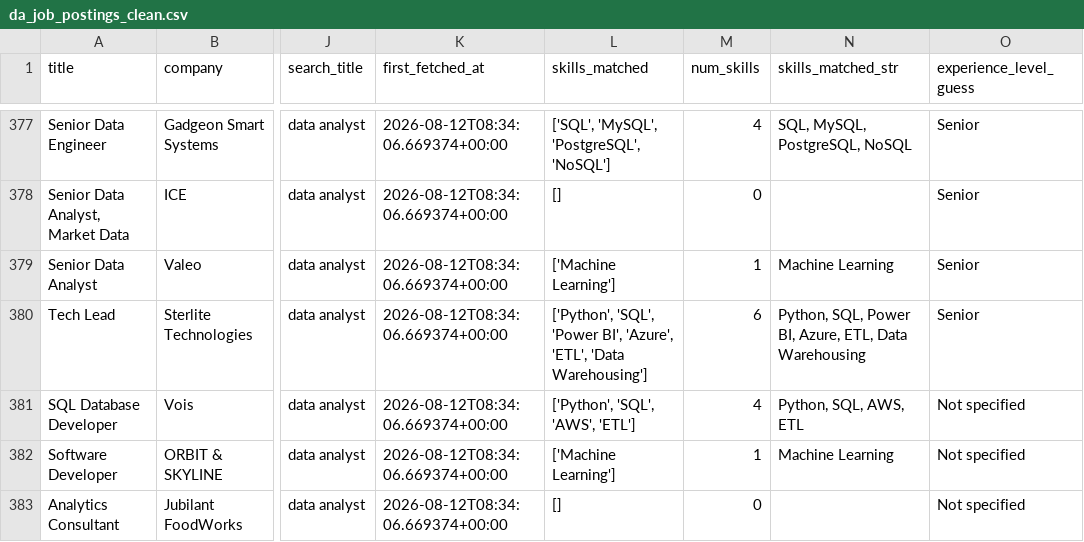
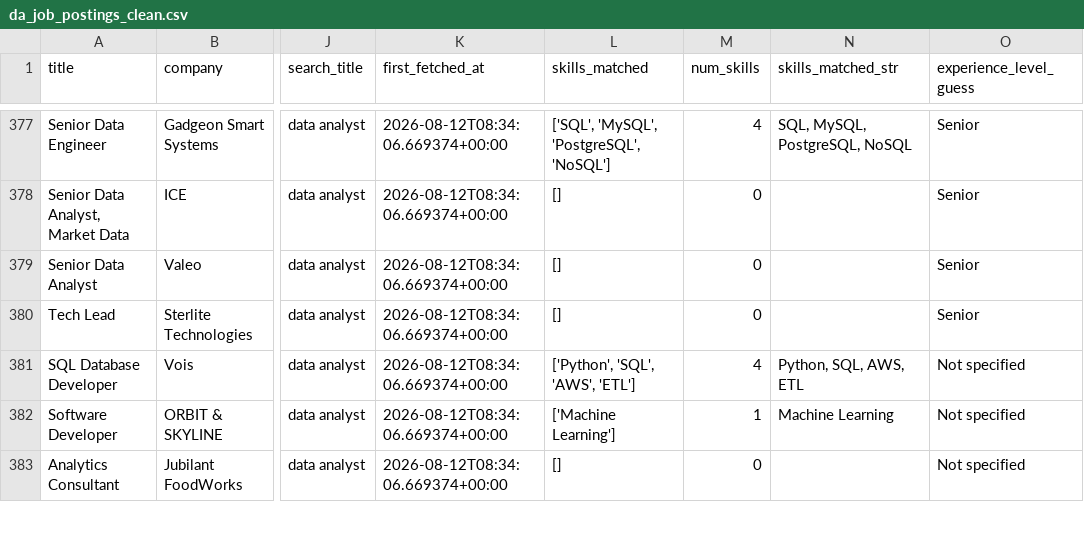
Before and after one commit to SaadShaikh14/DA-job-market-tool, a CSV file: da_job_postings_clean.csv, drawn as a sheet; only a part is shown, gaps mark what is left out; the diff covers the shown part only; the diff names each change by its address in the sheet, - before the commit and + after, or states it on an @@ line.

```diff
--- a/da_job_postings_clean.csv
+++ b/da_job_postings_clean.csv
-L379 (skills_matched): ['Machine Learning']
+L379 (skills_matched): []
-M379 (num_skills): 1
+M379 (num_skills): 0
-N379 (skills_matched_str): Machine Learning
+N379 (skills_matched_str): (empty)
-L380 (skills_matched): ['Python', 'SQL', 'Power BI', 'Azure', 'ETL', 'Data Warehousing']
+L380 (skills_matched): []
-M380 (num_skills): 6
+M380 (num_skills): 0
-N380 (skills_matched_str): Python, SQL, Power BI, Azure, ETL, Data Warehousing
+N380 (skills_matched_str): (empty)
```
Also changed, not shown: 21 edited cells elsewhere in this file, 8 other files.
